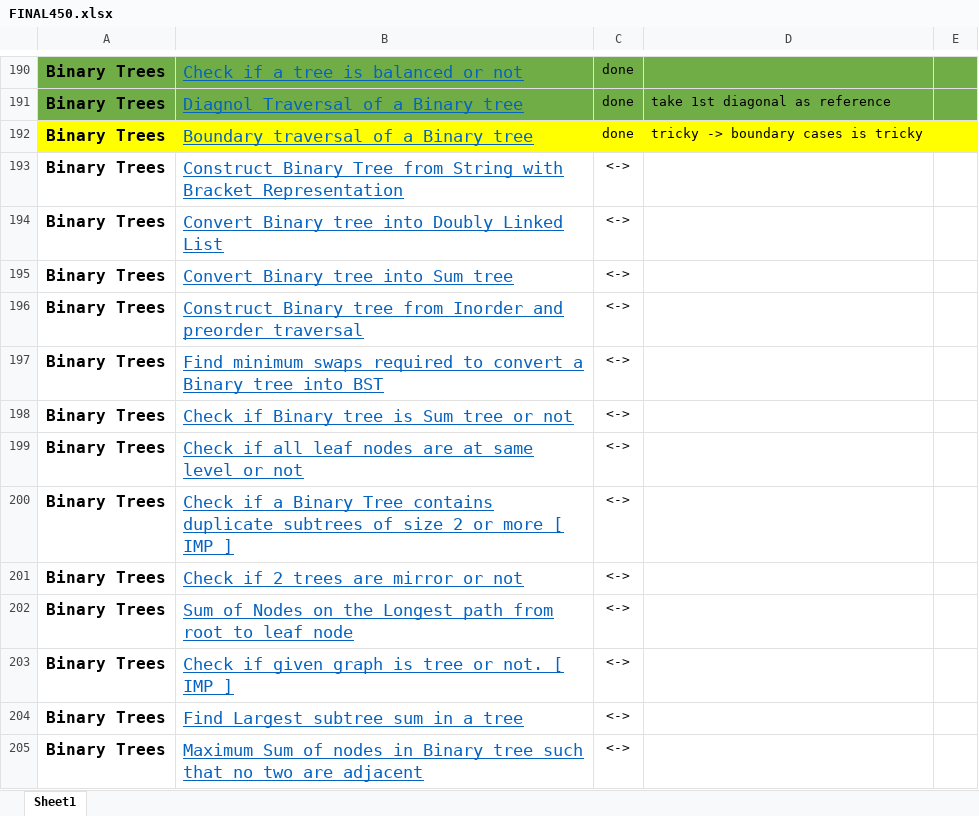
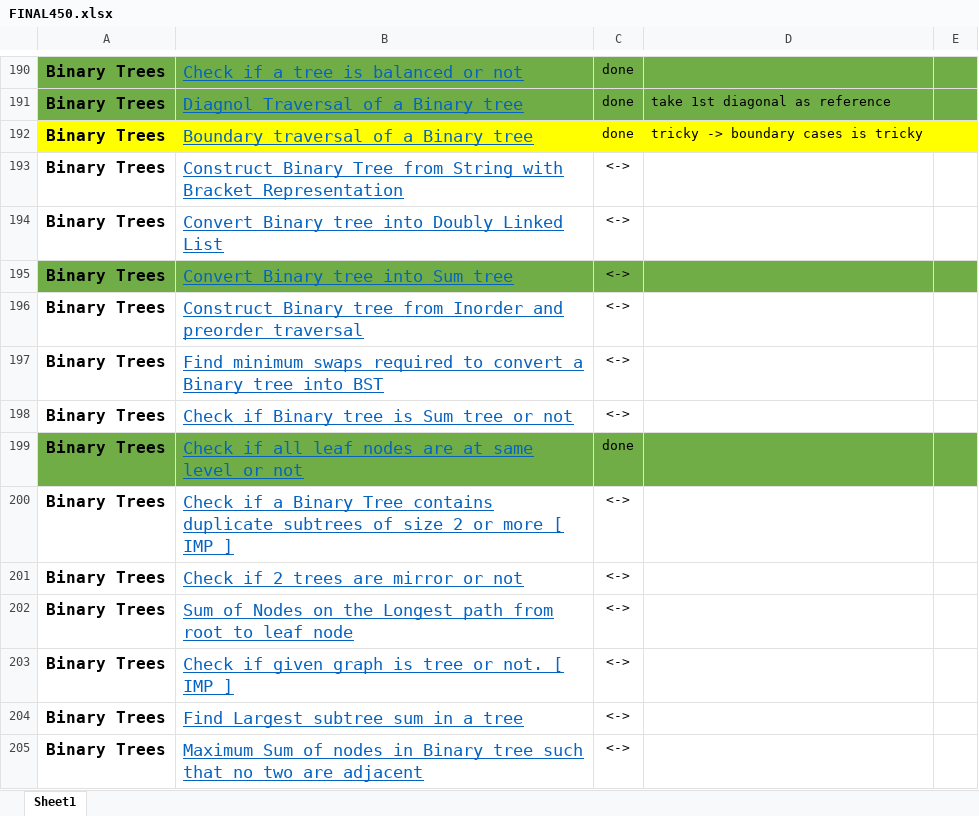
Before and after one commit to aman017/DS-ALGO, an Excel workbook: FINAL450.xlsx, sheet Sheet1, drawn as a sheet; only a part is shown, gaps mark what is left out; values as stored, in another font and other column widths than the file's, no borders; the diff names each change by its address in the sheet, - before the commit and + after, or states it on an @@ line.

Commit message:
tree

```diff
--- a/FINAL450.xlsx (sheet Sheet1)
+++ b/FINAL450.xlsx (sheet Sheet1)
-A195:E195 fill: none
+A195:E195 fill: #70AD47
-A199:E199 fill: none
+A199:E199 fill: #70AD47
-C199: <->
+C199: done
```
